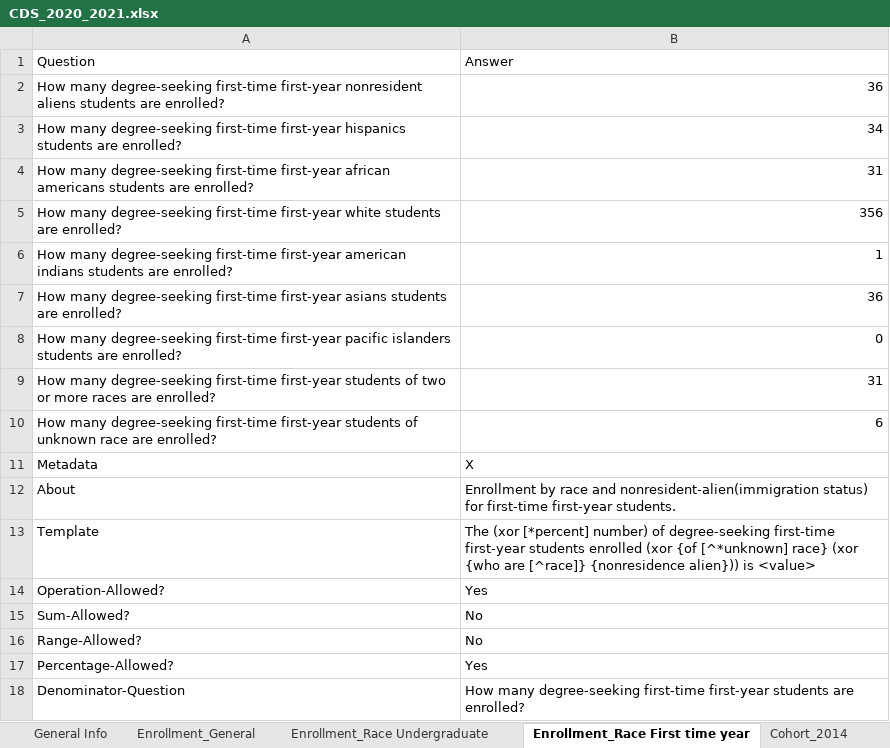
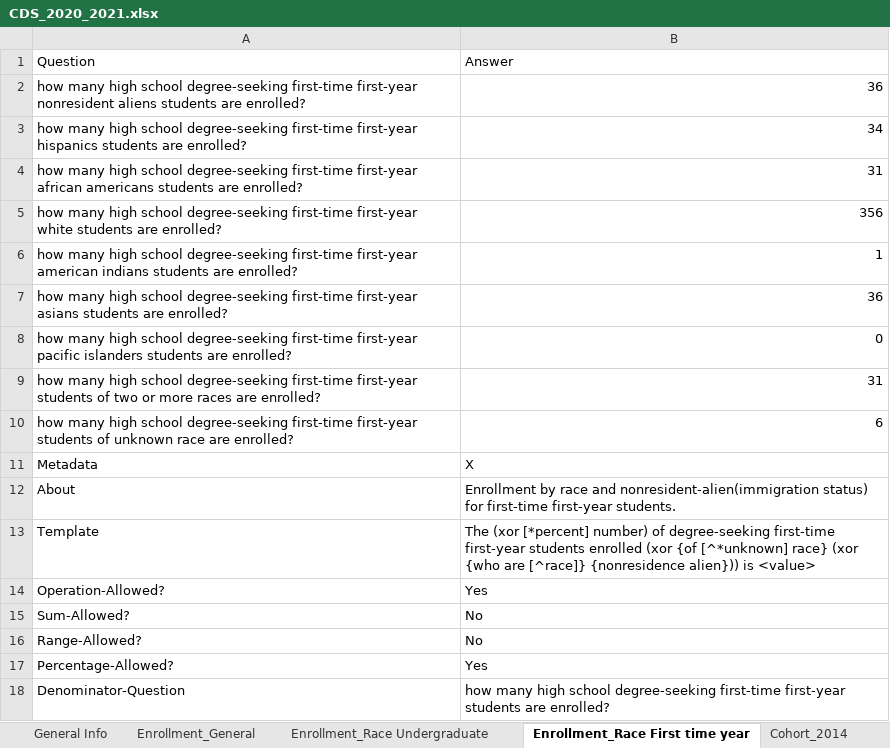
Before and after one commit to rhit-dingb/rhit_IRPA_2023, an Excel workbook: NewCDSDataFromClient/CDS_2020_2021.xlsx, sheet Enrollment_Race First time year, drawn as a sheet; values as stored, in another font and other column widths than the file's, no borders; the diff names each change by its address in the sheet, - before the commit and + after, or states it on an @@ line.

```diff
--- a/NewCDSDataFromClient/CDS_2020_2021.xlsx (sheet Enrollment_Race First time year)
+++ b/NewCDSDataFromClient/CDS_2020_2021.xlsx (sheet Enrollment_Race First time year)
-A2: How many degree-seeking first-time…
+A2: how many high school degree-seeking first-time…
-A3: How many degree-seeking first-time…
+A3: how many high school degree-seeking first-time…
-A4: How many degree-seeking first-time…
+A4: how many high school degree-seeking first-time…
-A5: How many degree-seeking first-time…
+A5: how many high school degree-seeking first-time…
-A6: How many degree-seeking first-time…
+A6: how many high school degree-seeking first-time…
-A7: How many degree-seeking first-time…
+A7: how many high school degree-seeking first-time…
-A8: How many degree-seeking first-time…
+A8: how many high school degree-seeking first-time…
-A9: How many degree-seeking first-time…
+A9: how many high school degree-seeking first-time…
-A10: How many degree-seeking first-time…
+A10: how many high school degree-seeking first-time…
-B18: How many degree-seeking first-time…
+B18: how many high school degree-seeking first-time…
```
Also changed, not shown: sheet Enrollment_General, sheet General Info, sheet Enrollment_Race Undergraduate, sheet Admission_High School Required, sheet Admission_High School Recommend, sheet Admission_Policies, 11 more sheets, 3 other files.
